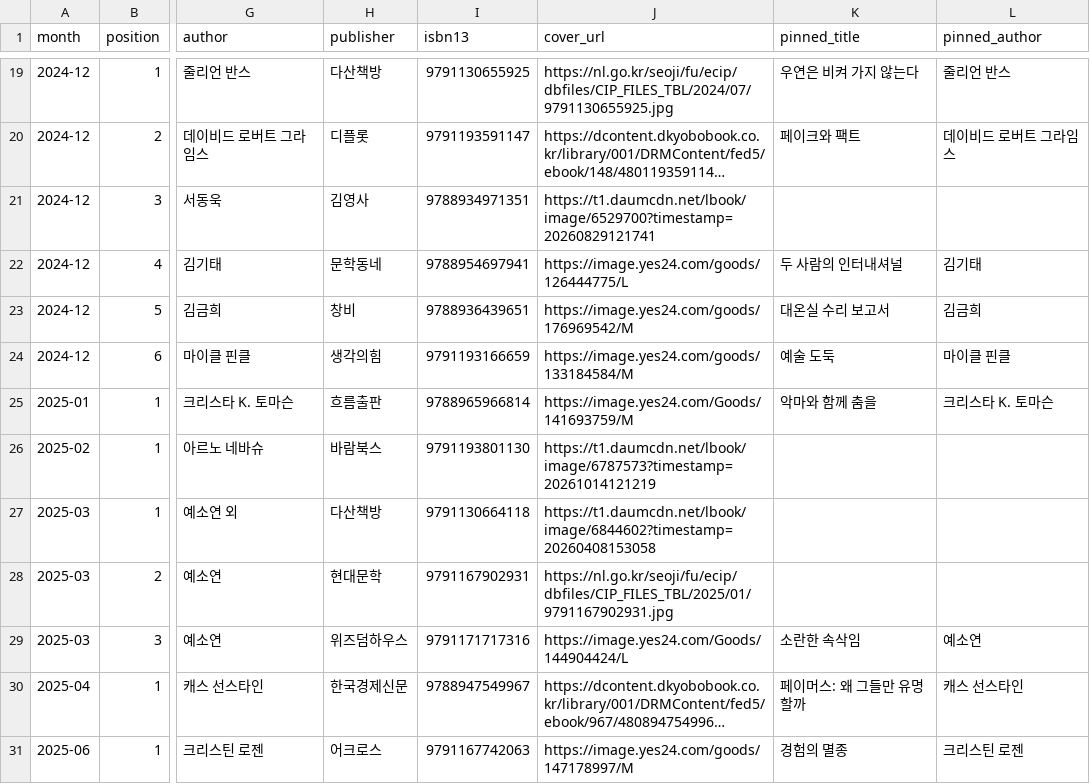
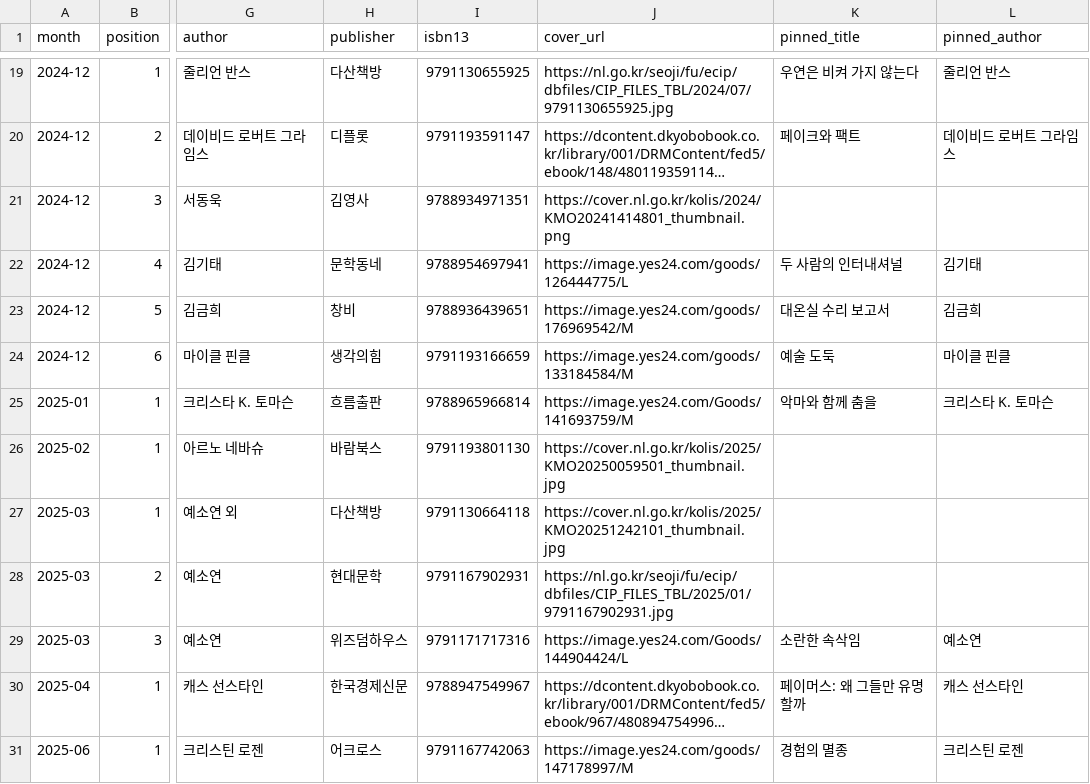
Before and after one commit to hodu-sketch/chaekcheck-dev, a TSV file: scripts/crawl/lists/leedongjin.tsv, drawn as a sheet; only a part is shown, gaps mark what is left out; long unchanged cells end in …; the diff covers the shown part only; the diff names each change by its address in the sheet, - before the commit and + after, or states it on an @@ line.

```diff
--- a/scripts/crawl/lists/leedongjin.tsv
+++ b/scripts/crawl/lists/leedongjin.tsv
-J21 (cover_url): https://t1.daumcdn.net/lbook/image/6529700?timestamp=20260829121741
+J21 (cover_url): https://cover.nl.go.kr/kolis/2024/KMO20241414801_thumbnail.png
-J26 (cover_url): https://t1.daumcdn.net/lbook/image/6787573?timestamp=20261014121219
+J26 (cover_url): https://cover.nl.go.kr/kolis/2025/KMO20250059501_thumbnail.jpg
-J27 (cover_url): https://t1.daumcdn.net/lbook/image/6844602?timestamp=20260408153058
+J27 (cover_url): https://cover.nl.go.kr/kolis/2025/KMO20251242101_thumbnail.jpg
```
Also changed, not shown: 3 edited cells elsewhere in this file, scripts/crawl/lists/cover_sources.tsv, scripts/crawl/lists/snu100.tsv, 39 other files.
